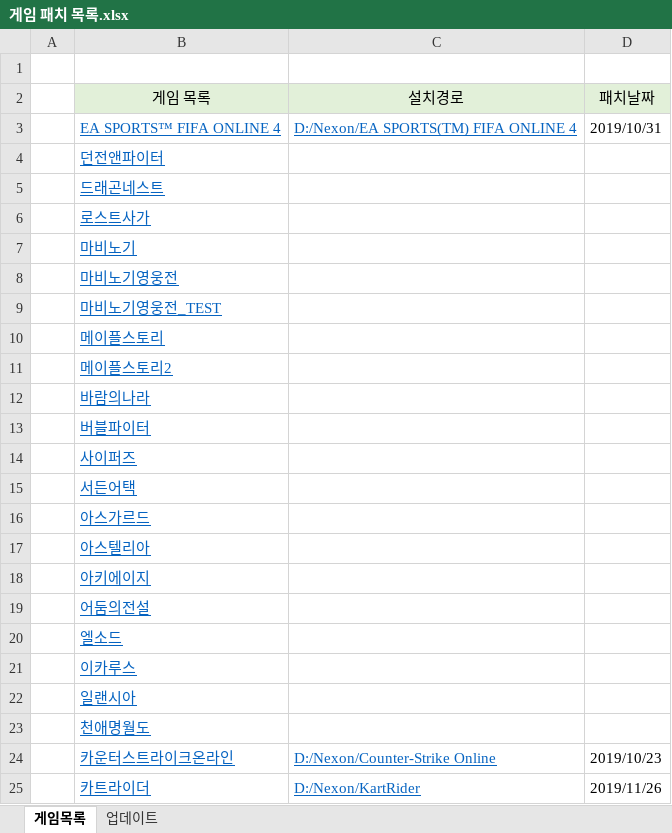
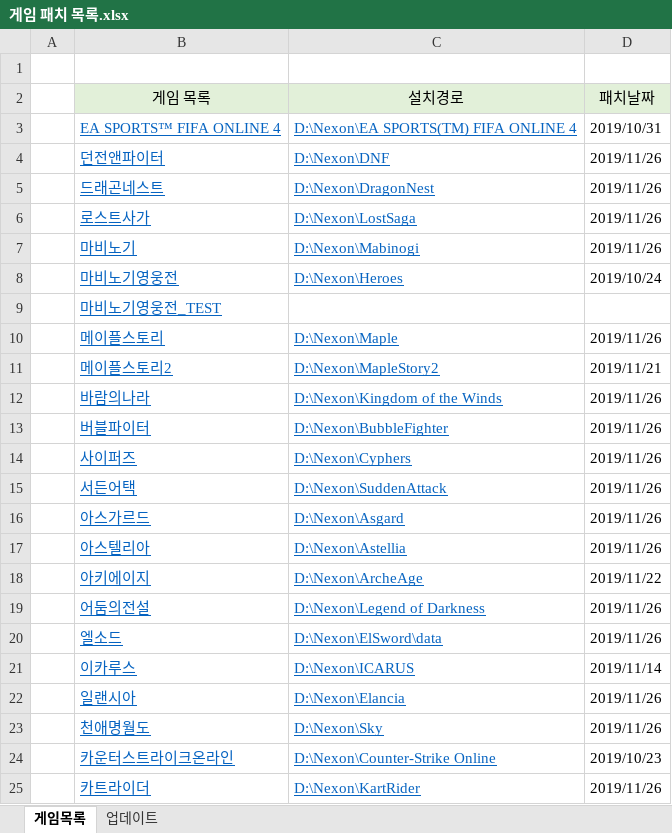
Before and after one commit to Sengpem/Auto_Patch, an Excel workbook: 게임 패치 목록.xlsx, sheet 게임목록, drawn as a sheet; only a part is shown; values as stored, in another font and other column widths than the file's, no borders; the diff covers the shown part only; the diff names each change by its address in the sheet, - before the commit and + after, or states it on an @@ line.

```diff
--- a/게임 패치 목록.xlsx (sheet 게임목록)
+++ b/게임 패치 목록.xlsx (sheet 게임목록)
-C3 (설치경로): D:/Nexon/EA SPORTS(TM) FIFA ONLINE 4
+C3 (설치경로): D:\Nexon\EA SPORTS(TM) FIFA ONLINE 4
-C4 (설치경로): (empty)
+C4 (설치경로): D:\Nexon\DNF
-D4:D7 (패치날짜): (empty)
+D4:D7 (패치날짜): 2019/11/26
-C5 (설치경로): (empty)
+C5 (설치경로): D:\Nexon\DragonNest
-C6 (설치경로): (empty)
+C6 (설치경로): D:\Nexon\LostSaga
-C7 (설치경로): (empty)
+C7 (설치경로): D:\Nexon\Mabinogi
-C8 (설치경로): (empty)
+C8 (설치경로): D:\Nexon\Heroes
-D8 (패치날짜): (empty)
+D8 (패치날짜): 2019/10/24
-C10 (설치경로): (empty)
+C10 (설치경로): D:\Nexon\Maple
-D10 (패치날짜): (empty)
+D10 (패치날짜): 2019/11/26
-C11 (설치경로): (empty)
+C11 (설치경로): D:\Nexon\MapleStory2
-D11 (패치날짜): (empty)
+D11 (패치날짜): 2019/11/21
-C12 (설치경로): (empty)
+C12 (설치경로): D:\Nexon\Kingdom of the Winds
-D12:D17 (패치날짜): (empty)
+D12:D17 (패치날짜): 2019/11/26
-C13 (설치경로): (empty)
+C13 (설치경로): D:\Nexon\BubbleFighter
-C14 (설치경로): (empty)
+C14 (설치경로): D:\Nexon\Cyphers
-C15 (설치경로): (empty)
+C15 (설치경로): D:\Nexon\SuddenAttack
-C16 (설치경로): (empty)
+C16 (설치경로): D:\Nexon\Asgard
-C17 (설치경로): (empty)
+C17 (설치경로): D:\Nexon\Astellia
-C18 (설치경로): (empty)
+C18 (설치경로): D:\Nexon\ArcheAge
-D18 (패치날짜): (empty)
+D18 (패치날짜): 2019/11/22
-C19 (설치경로): (empty)
+C19 (설치경로): D:\Nexon\Legend of Darkness
-D19:D20 (패치날짜): (empty)
+D19:D20 (패치날짜): 2019/11/26
-C20 (설치경로): (empty)
+C20 (설치경로): D:\Nexon\ElSword\data
-C21 (설치경로): (empty)
+C21 (설치경로): D:\Nexon\ICARUS
-D21 (패치날짜): (empty)
+D21 (패치날짜): 2019/11/14
-C22 (설치경로): (empty)
+C22 (설치경로): D:\Nexon\Elancia
-D22:D23 (패치날짜): (empty)
+D22:D23 (패치날짜): 2019/11/26
-C23 (설치경로): (empty)
+C23 (설치경로): D:\Nexon\Sky
-C24 (설치경로): D:/Nexon/Counter-Strike Online
+C24 (설치경로): D:\Nexon\Counter-Strike Online
-C25 (설치경로): D:/Nexon/KartRider
+C25 (설치경로): D:\Nexon\KartRider
```
Also changed, not shown: 16 edited cells elsewhere in this sheet, settings.xlsx, 1 other file.
